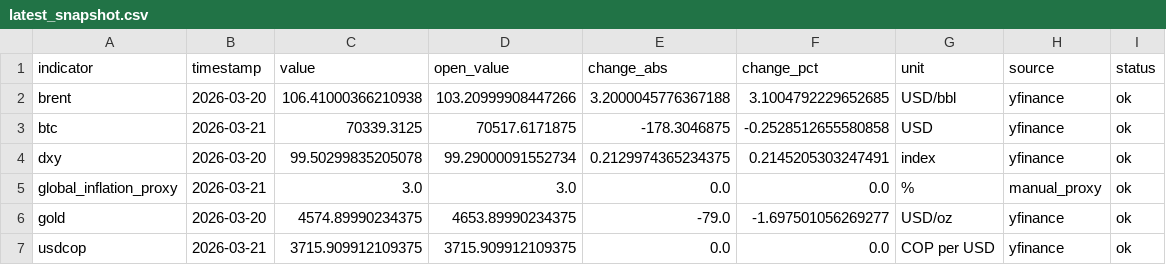
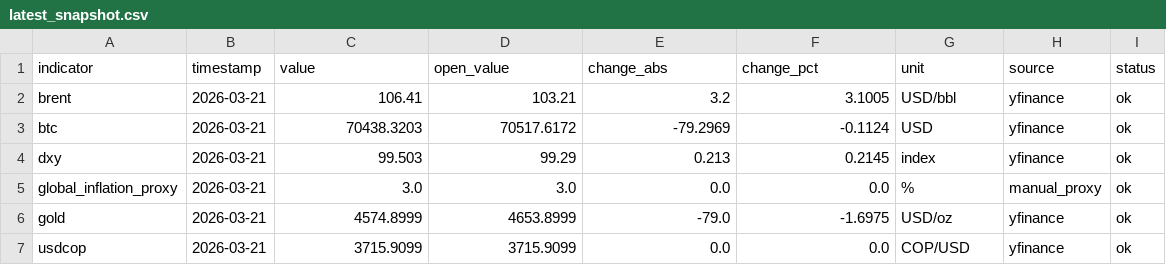
Before and after one commit to juanjo-geo/financial-agent, a CSV file: data/processed/latest_snapshot.csv, drawn as a sheet.

```diff
--- a/data/processed/latest_snapshot.csv
+++ b/data/processed/latest_snapshot.csv
@@ -1,7 +1,7 @@
 indicator,timestamp,value,open_value,change_abs,change_pct,unit,source,status
-brent,2026-03-20,106.41000366210938,103.20999908447266,3.2000045776367188,3.1004792229652685,USD/bbl,yfinance,ok
-btc,2026-03-21,70339.3125,70517.6171875,-178.3046875,-0.2528512655580858,USD,yfinance,ok
-dxy,2026-03-20,99.50299835205078,99.29000091552734,0.2129974365234375,0.2145205303247491,index,yfinance,ok
+brent,2026-03-21,106.41,103.21,3.2,3.1005,USD/bbl,yfinance,ok
+btc,2026-03-21,70438.3203,70517.6172,-79.2969,-0.1124,USD,yfinance,ok
+dxy,2026-03-21,99.503,99.29,0.213,0.2145,index,yfinance,ok
 global_inflation_proxy,2026-03-21,3.0,3.0,0.0,0.0,%,manual_proxy,ok
-gold,2026-03-20,4574.89990234375,4653.89990234375,-79.0,-1.697501056269277,USD/oz,yfinance,ok
-usdcop,2026-03-21,3715.909912109375,3715.909912109375,0.0,0.0,COP per USD,yfinance,ok
+gold,2026-03-21,4574.8999,4653.8999,-79.0,-1.6975,USD/oz,yfinance,ok
+usdcop,2026-03-21,3715.9099,3715.9099,0.0,0.0,COP/USD,yfinance,ok
```
Also changed, not shown: data/historical/market_history.csv, data/processed/market_clean.csv, 6 other files.
